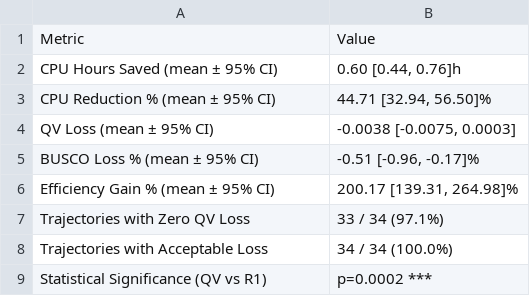
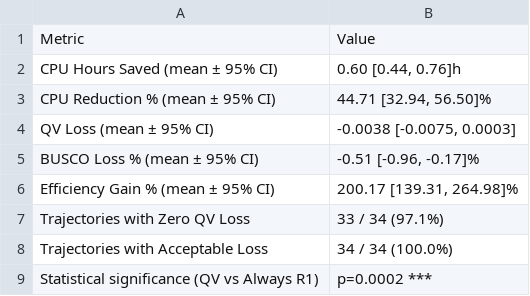
Before and after one commit to jimmlucas/ESDP, a CSV file: outputs/publication_summary_table.csv, drawn as a sheet.

```diff
--- a/outputs/publication_summary_table.csv
+++ b/outputs/publication_summary_table.csv
@@ -8,2 +8,2 @@ Trajectories with Zero QV Loss,33 / 34 (97.1%)
 Trajectories with Acceptable Loss,34 / 34 (100.0%)
-Statistical Significance (QV vs R1),p=0.0002 ***
+Statistical significance (QV vs Always R1),p=0.0002 ***
```
Also changed, not shown: outputs/baseline_comparison_table.csv, outputs/resource_benchmark_results.csv, 10 other files.
